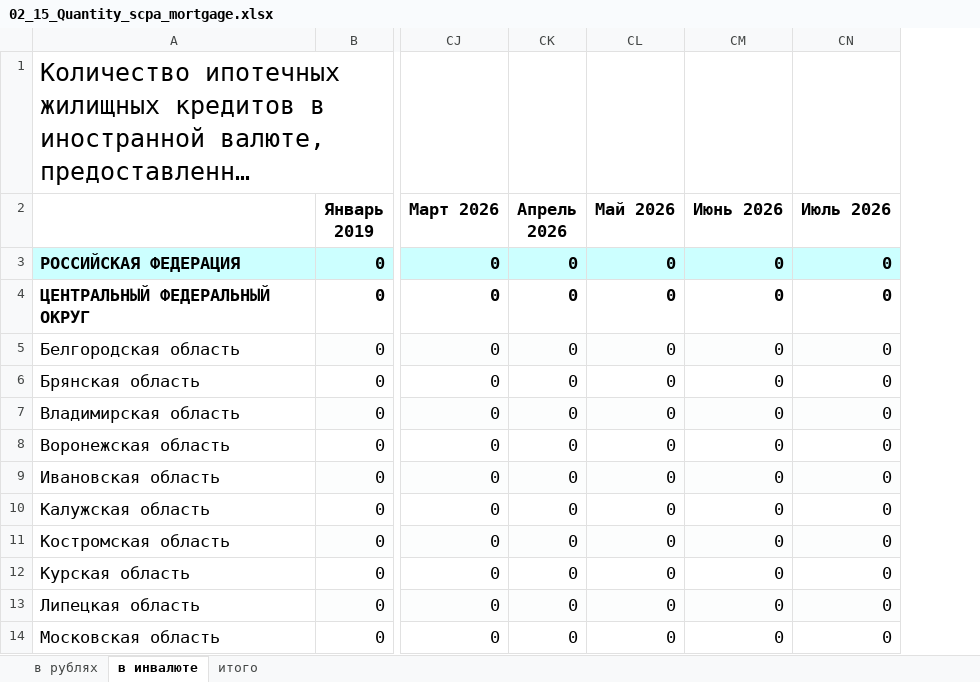
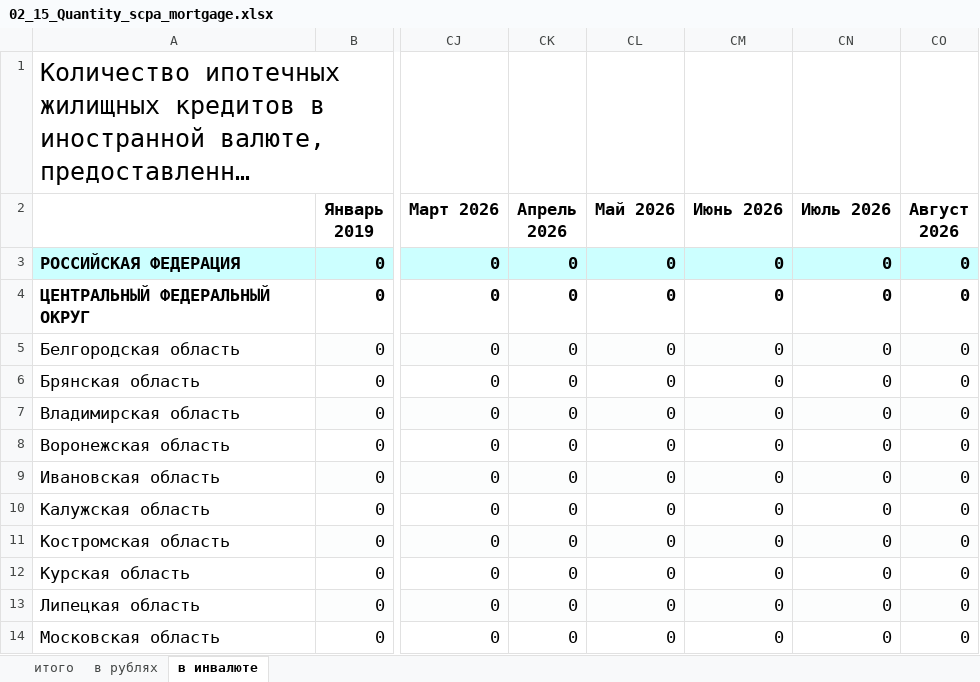
Before and after one commit to rav11l/rpgi, an Excel workbook: data/sources/cbr/02_15_Quantity_scpa_mortgage.xlsx, sheet в инвалюте, drawn as a sheet; only a part is shown, gaps mark what is left out; long unchanged cells end in …; values as stored, in another font and other column widths than the file's, no borders; the diff names each change by its address in the sheet, - before the commit and + after, or states it on an @@ line.

```diff
--- a/data/sources/cbr/02_15_Quantity_scpa_mortgage.xlsx (sheet в инвалюте)
+++ b/data/sources/cbr/02_15_Quantity_scpa_mortgage.xlsx (sheet в инвалюте)
@@ sheet tab order changed: итого | в рублях | в инвалюте @@
+column CO (Август 2026), rows 3-14: all 0
```
Also changed, not shown: sheet в рублях, sheet итого, data/sources/cbr/02_10_Quantity_mortgage.xlsx, data/sources/cbr/02_11_New_loans_mortgage.xlsx, 7 other files.
